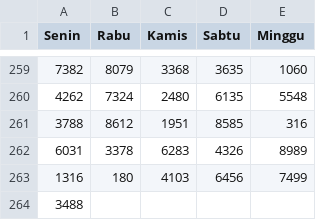
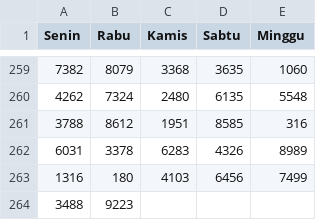
Before and after one commit to hadicangkring/akurat, a CSV file: data/b.csv, drawn as a sheet; only a part is shown, gaps mark what is left out; the diff names each change by its address in the sheet, - before the commit and + after, or states it on an @@ line.

Commit message:
Update b.csv

```diff
--- a/data/b.csv
+++ b/data/b.csv
-B264 (Rabu): (empty)
+B264 (Rabu): 9223
```
